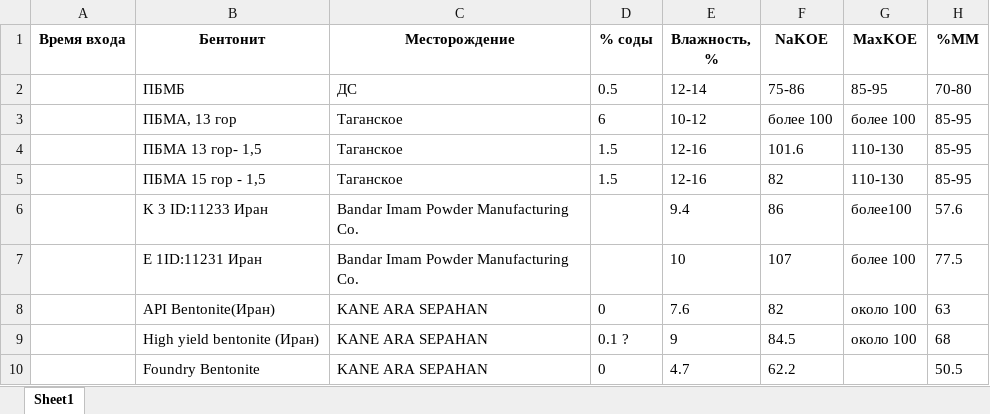
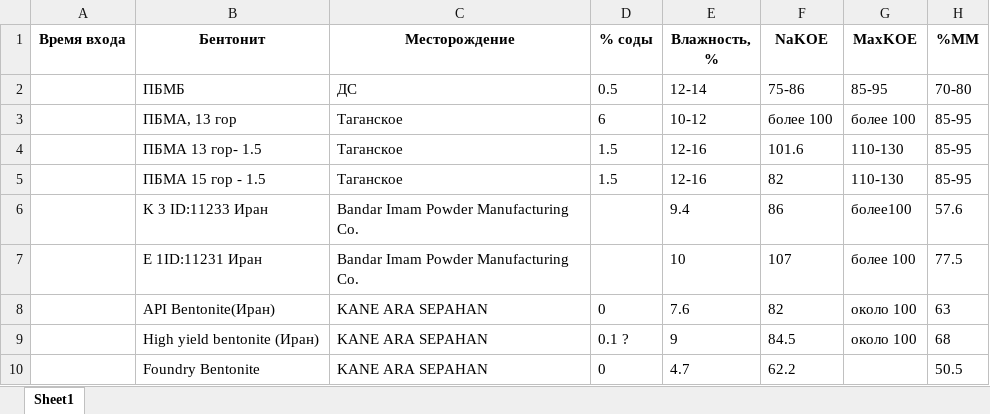
Before and after one commit to Belkub/geology_new, an Excel workbook: bent.xlsx, sheet Sheet1, drawn as a sheet; only a part is shown; values as stored, in another font and other column widths than the file's, no borders; the diff names each change by its address in the sheet, - before the commit and + after, or states it on an @@ line.

Commit message:
Add files via upload

```diff
--- a/bent.xlsx (sheet Sheet1)
+++ b/bent.xlsx (sheet Sheet1)
-B4 (Бентонит): ПБМА 13 гор- 1,5
+B4 (Бентонит): ПБМА 13 гор- 1.5
-B5 (Бентонит): ПБМА 15 гор - 1,5
+B5 (Бентонит): ПБМА 15 гор - 1.5
```
